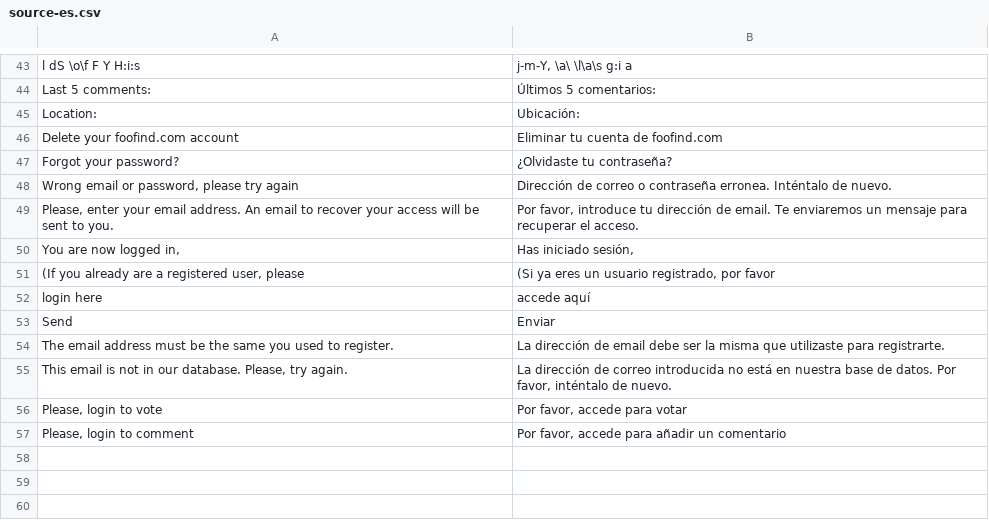
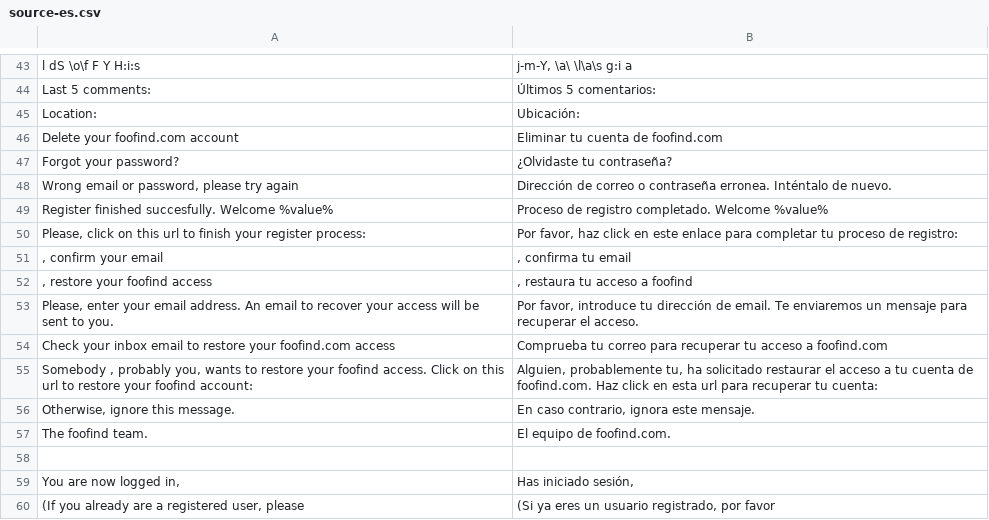
Before and after one commit to Weej1/foofind, a CSV file: application/lang/source-es.csv, drawn as a sheet; only a part is shown, gaps mark what is left out; the shorter side is filled out with more unchanged rows.

```diff
--- a/application/lang/source-es.csv
+++ b/application/lang/source-es.csv
@@ -48,3 +48,12 @@
 "Wrong email or password, please try again";"Dirección de correo o contraseña erronea. Inténtalo de nuevo."
+"Register finished succesfully. Welcome %value%";"Proceso de registro completado. Welcome %value%"
+"Please, click on this url to finish your register process:";"Por favor, haz click en este enlace para completar tu proceso de registro:"
+", confirm your email";", confirma tu email"
+", restore your foofind access";", restaura tu acceso a foofind"
 "Please, enter your email address. An email to recover your access will be sent to you.";"Por favor, introduce tu dirección de email. Te enviaremos un mensaje para recuperar el acceso."
+"Check your inbox email to restore your foofind.com access";"Comprueba tu correo para recuperar tu acceso a foofind.com"
+"Somebody , probably you, wants to restore your foofind access. Click on this url to restore your foofind account:";"Alguien, probablemente tu, ha solicitado restaurar el acceso a tu cuenta de foofind.com. Haz click en esta url para recuperar tu cuenta:"
+"Otherwise, ignore this message.";"En caso contrario, ignora este mensaje."
+"The foofind team.";"El equipo de foofind.com."
+
 "You are now logged in, ";"Has iniciado sesión, "
```
Also changed, not shown: 4 other files.
